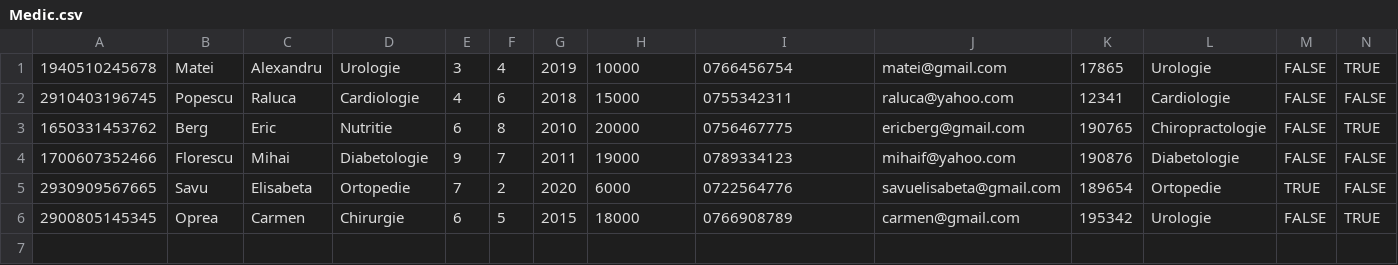
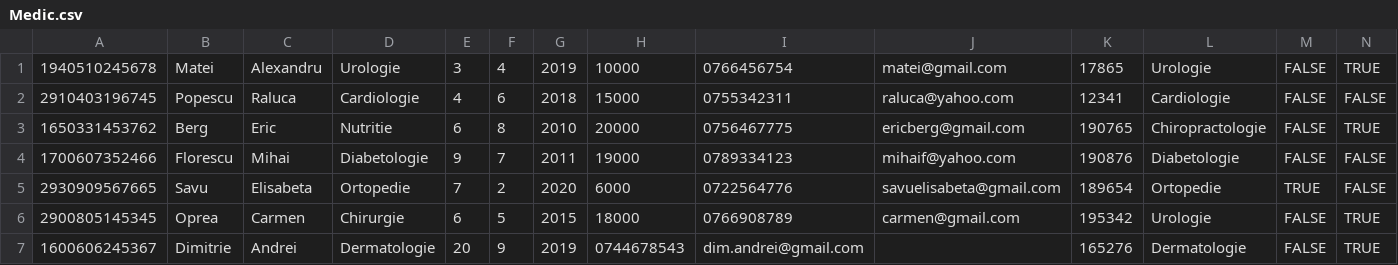
Before and after one commit to stefinitu/253_Nitu_Stefania-Elena_Cabinet_Medical, a CSV file: src/Medic.csv, drawn as a sheet.

```diff
--- a/src/Medic.csv
+++ b/src/Medic.csv
@@ -6 +6,2 @@
 2900805145345,Oprea,Carmen,Chirurgie,6,5,2015,18000,0766908789,carmen@gmail.com,195342,Urologie,FALSE,TRUE
+1600606245367,Dimitrie,Andrei,Dermatologie,20,9,2019,0744678543,dim.andrei@gmail.com,,165276,Dermatologie,FALSE,TRUE
```
Also changed, not shown: src/ClientMaj.csv, src/ClientMajResult.csv, 15 other files.
